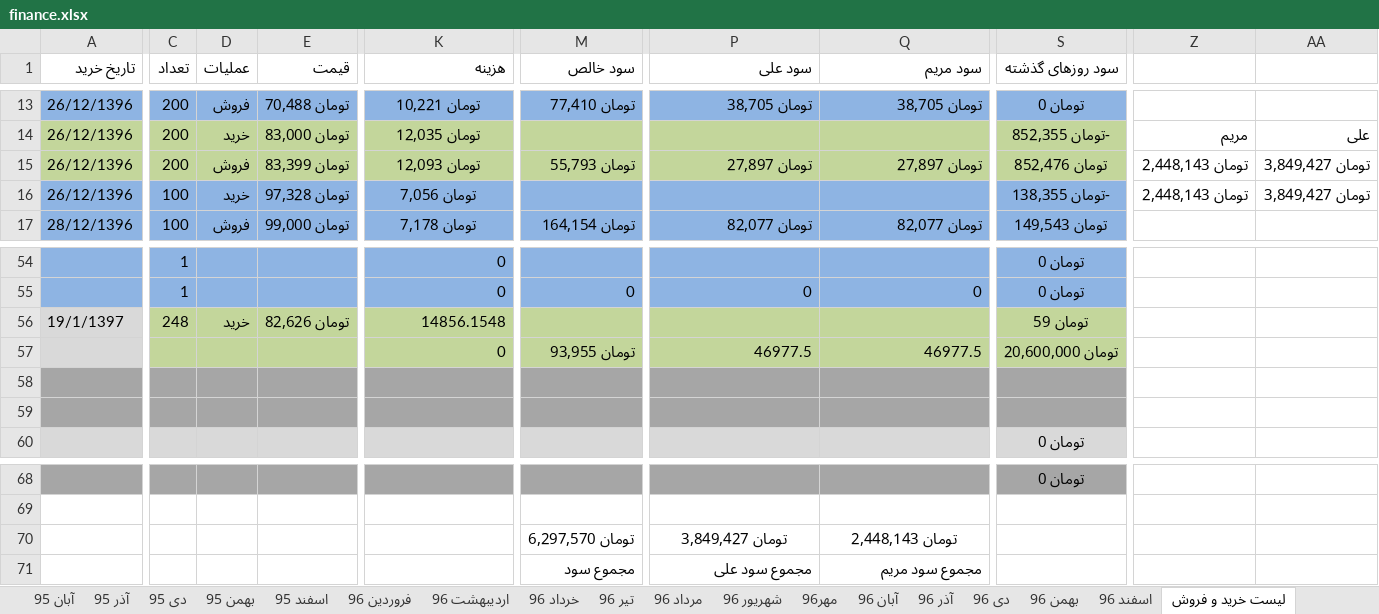
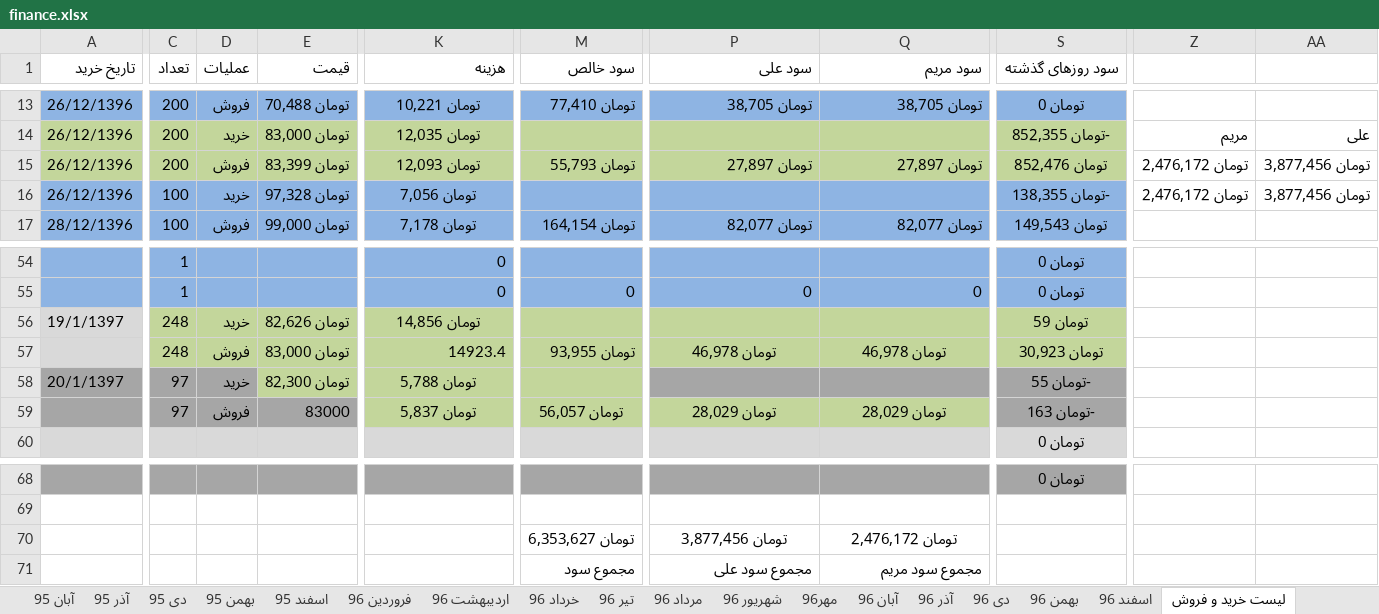
Before and after one commit to ali61n60/AudioDemo, an Excel workbook: AudioDemo/finance/finance.xlsx, sheet لیست خرید و فروش, drawn as a sheet; only a part is shown, gaps mark what is left out; values as stored, in another font and other column widths than the file's, no borders; removed rows and columns are numbered as before the commit, all else as after; rows hold the shown columns only; the diff covers the shown part only; the diff names each change by its address in the sheet, - before the commit and + after, or states it on an @@ line.

```diff
--- a/AudioDemo/finance/finance.xlsx (sheet لیست خرید و فروش)
+++ b/AudioDemo/finance/finance.xlsx (sheet لیست خرید و فروش)
-Z15:Z16: تومان 2,448,143
+Z15:Z16: تومان 2,476,172
-AA15:AA16: تومان 3,849,427
+AA15:AA16: تومان 3,877,456
-K56 (هزینه): 14856.1548
+K56 (هزینه): تومان 14,856
-K56 alignment: right
+K56 alignment: center
-C57 (تعداد): (empty)
+C57 (تعداد): 248
-D57 (عملیات): (empty)
+D57 (عملیات): فروش
-E57 (قیمت): (empty)
+E57 (قیمت): تومان 83,000
-K57 (هزینه): 0
+K57 (هزینه): 14923.4
-P57 (سود علی): 46977.5
+P57 (سود علی): تومان 46,978
-P57:Q57 alignment: right
+P57:Q57 alignment: center
-Q57 (سود مریم): 46977.5
+Q57 (سود مریم): تومان 46,978
-S57 (سود روزهای گذشته): تومان 20,600,000
+S57 (سود روزهای گذشته): تومان 30,923
-row 58: (empty)
+row 58: 20/1/1397 | 97 | خرید | تومان 82,300 | تومان 5,788 |  |  |  | -تومان 55
-E58 fill: #A6A6A6
+E58 fill: #C3D69B
-K58:M59 fill: #A6A6A6
+K58:M59 fill: #C3D69B
-row 59: (empty)
+row 59:  | 97 | فروش | 83000 | تومان 5,837 | تومان 56,057 | تومان 28,029 | تومان 28,029 | -تومان 163
-P59:Q59 fill: #A6A6A6
+P59:Q59 fill: #C3D69B
-row 70:  |  |  |  |  | تومان 6,297,570 | تومان 3,849,427 | تومان 2,448,143
+row 70:  |  |  |  |  | تومان 6,353,627 | تومان 3,877,456 | تومان 2,476,172
```
Also changed, not shown: cell formats elsewhere in this sheet, sheet اوراق بدون ریسک, sheet برنامه 5 ساله, sheet سارا, sheet سکه, other sheet tabs.
